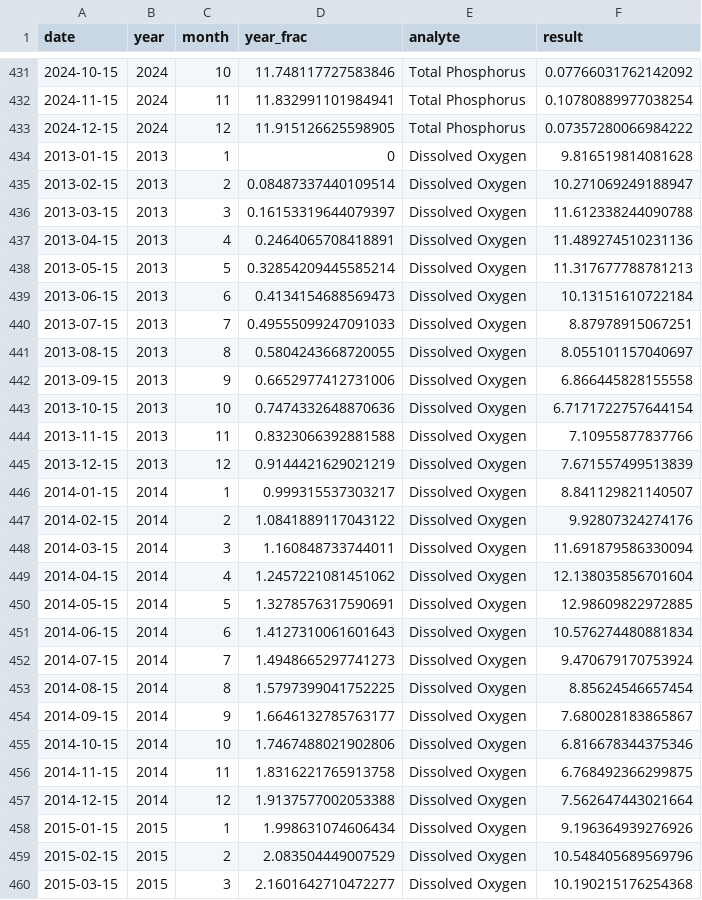
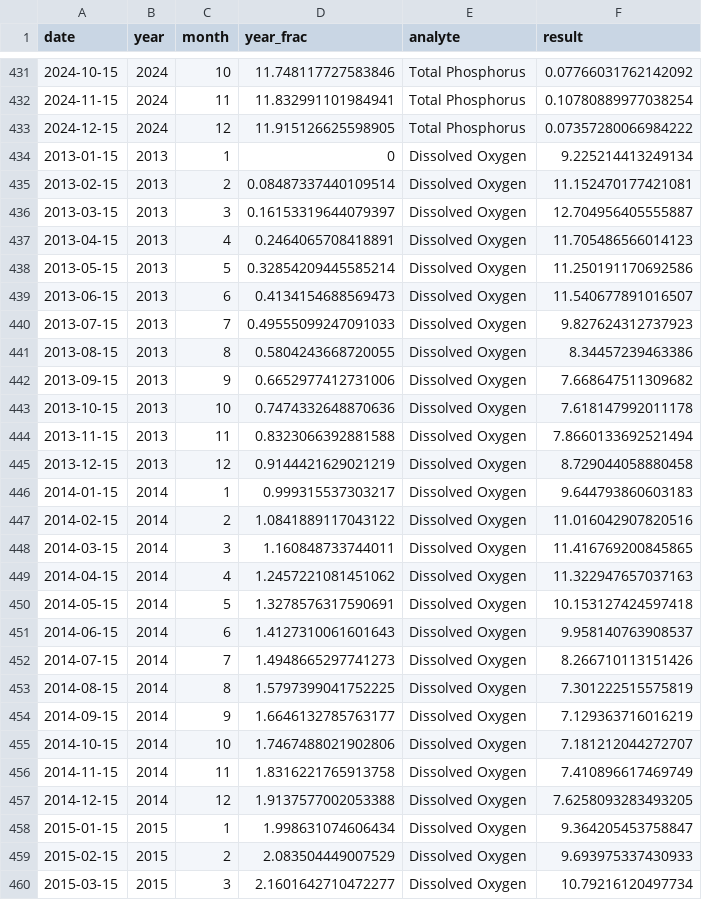
Before and after one commit to iangault/vignette-non-linear-trends, a CSV file: data/synthetic/non_linear_wq.csv, drawn as a sheet; only a part is shown, gaps mark what is left out; the diff covers the shown part only.

```diff
--- a/data/synthetic/non_linear_wq.csv
+++ b/data/synthetic/non_linear_wq.csv
@@ -433,28 +433,28 @@ date,year,month,year_frac,analyte,result
 2024-12-15,2024,12,11.915126625598905,Total Phosphorus,0.07357280066984222
-2013-01-15,2013,1,0,Dissolved Oxygen,9.816519814081628
-2013-02-15,2013,2,0.08487337440109514,Dissolved Oxygen,10.271069249188947
-2013-03-15,2013,3,0.16153319644079397,Dissolved Oxygen,11.612338244090788
-2013-04-15,2013,4,0.2464065708418891,Dissolved Oxygen,11.489274510231136
-2013-05-15,2013,5,0.32854209445585214,Dissolved Oxygen,11.317677788781213
-2013-06-15,2013,6,0.4134154688569473,Dissolved Oxygen,10.13151610722184
-2013-07-15,2013,7,0.49555099247091033,Dissolved Oxygen,8.87978915067251
-2013-08-15,2013,8,0.5804243668720055,Dissolved Oxygen,8.055101157040697
-2013-09-15,2013,9,0.6652977412731006,Dissolved Oxygen,6.866445828155558
-2013-10-15,2013,10,0.7474332648870636,Dissolved Oxygen,6.7171722757644154
-2013-11-15,2013,11,0.8323066392881588,Dissolved Oxygen,7.10955877837766
-2013-12-15,2013,12,0.9144421629021219,Dissolved Oxygen,7.671557499513839
-2014-01-15,2014,1,0.999315537303217,Dissolved Oxygen,8.841129821140507
-2014-02-15,2014,2,1.0841889117043122,Dissolved Oxygen,9.92807324274176
-2014-03-15,2014,3,1.160848733744011,Dissolved Oxygen,11.691879586330094
-2014-04-15,2014,4,1.2457221081451062,Dissolved Oxygen,12.138035856701604
-2014-05-15,2014,5,1.3278576317590691,Dissolved Oxygen,12.98609822972885
-2014-06-15,2014,6,1.4127310061601643,Dissolved Oxygen,10.576274480881834
-2014-07-15,2014,7,1.4948665297741273,Dissolved Oxygen,9.470679170753924
-2014-08-15,2014,8,1.5797399041752225,Dissolved Oxygen,8.85624546657454
-2014-09-15,2014,9,1.6646132785763177,Dissolved Oxygen,7.680028183865867
-2014-10-15,2014,10,1.7467488021902806,Dissolved Oxygen,6.816678344375346
-2014-11-15,2014,11,1.8316221765913758,Dissolved Oxygen,6.768492366299875
-2014-12-15,2014,12,1.9137577002053388,Dissolved Oxygen,7.562647443021664
-2015-01-15,2015,1,1.998631074606434,Dissolved Oxygen,9.196364939276926
-2015-02-15,2015,2,2.083504449007529,Dissolved Oxygen,10.548405689569796
-2015-03-15,2015,3,2.1601642710472277,Dissolved Oxygen,10.190215176254368
+2013-01-15,2013,1,0,Dissolved Oxygen,9.225214413249134
+2013-02-15,2013,2,0.08487337440109514,Dissolved Oxygen,11.152470177421081
+2013-03-15,2013,3,0.16153319644079397,Dissolved Oxygen,12.704956405555887
+2013-04-15,2013,4,0.2464065708418891,Dissolved Oxygen,11.705486566014123
+2013-05-15,2013,5,0.32854209445585214,Dissolved Oxygen,11.250191170692586
+2013-06-15,2013,6,0.4134154688569473,Dissolved Oxygen,11.540677891016507
+2013-07-15,2013,7,0.49555099247091033,Dissolved Oxygen,9.827624312737923
+2013-08-15,2013,8,0.5804243668720055,Dissolved Oxygen,8.34457239463386
+2013-09-15,2013,9,0.6652977412731006,Dissolved Oxygen,7.668647511309682
+2013-10-15,2013,10,0.7474332648870636,Dissolved Oxygen,7.618147992011178
+2013-11-15,2013,11,0.8323066392881588,Dissolved Oxygen,7.8660133692521494
+2013-12-15,2013,12,0.9144421629021219,Dissolved Oxygen,8.729044058880458
+2014-01-15,2014,1,0.999315537303217,Dissolved Oxygen,9.644793860603183
+2014-02-15,2014,2,1.0841889117043122,Dissolved Oxygen,11.016042907820516
+2014-03-15,2014,3,1.160848733744011,Dissolved Oxygen,11.416769200845865
+2014-04-15,2014,4,1.2457221081451062,Dissolved Oxygen,11.322947657037163
+2014-05-15,2014,5,1.3278576317590691,Dissolved Oxygen,10.153127424597418
+2014-06-15,2014,6,1.4127310061601643,Dissolved Oxygen,9.958140763908537
+2014-07-15,2014,7,1.4948665297741273,Dissolved Oxygen,8.266710113151426
+2014-08-15,2014,8,1.5797399041752225,Dissolved Oxygen,7.301222515575819
+2014-09-15,2014,9,1.6646132785763177,Dissolved Oxygen,7.129363716016219
+2014-10-15,2014,10,1.7467488021902806,Dissolved Oxygen,7.181212044272707
+2014-11-15,2014,11,1.8316221765913758,Dissolved Oxygen,7.410896617469749
+2014-12-15,2014,12,1.9137577002053388,Dissolved Oxygen,7.6258093283493205
+2015-01-15,2015,1,1.998631074606434,Dissolved Oxygen,9.364205453758847
+2015-02-15,2015,2,2.083504449007529,Dissolved Oxygen,9.693975337430933
+2015-03-15,2015,3,2.1601642710472277,Dissolved Oxygen,10.79216120497734
```
Also changed, not shown: 117 edited cells elsewhere in this file, 4 other files.
